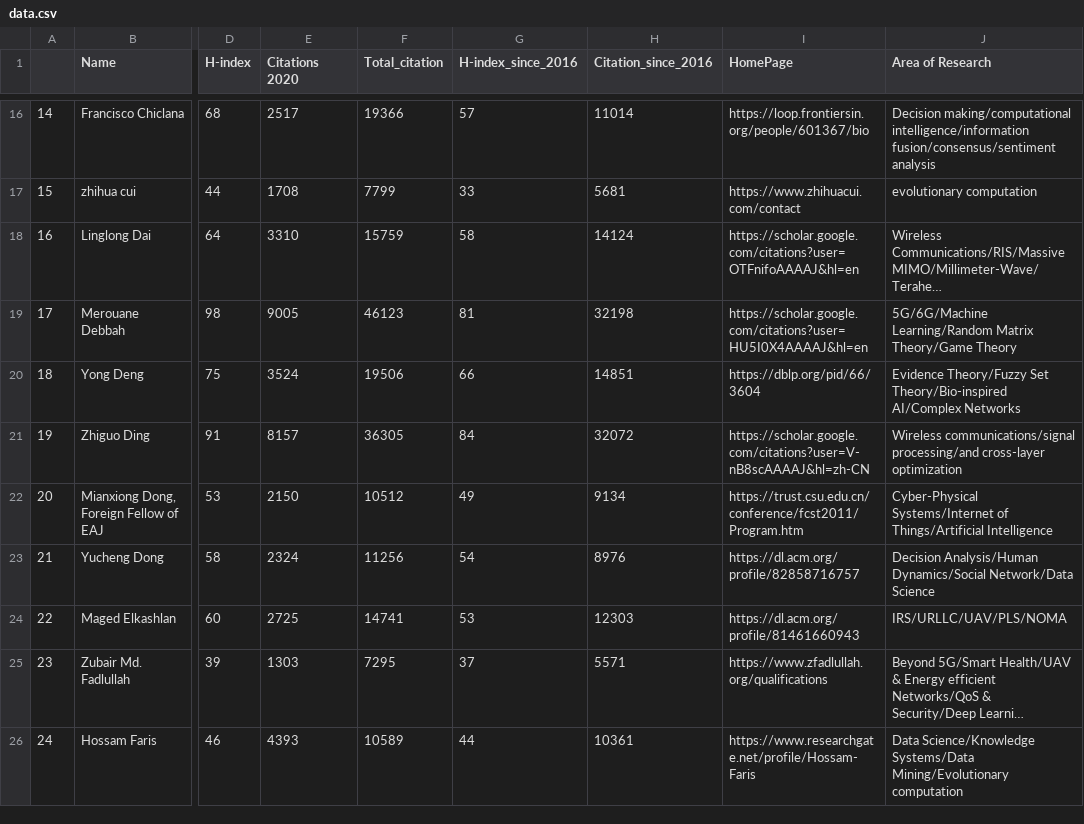
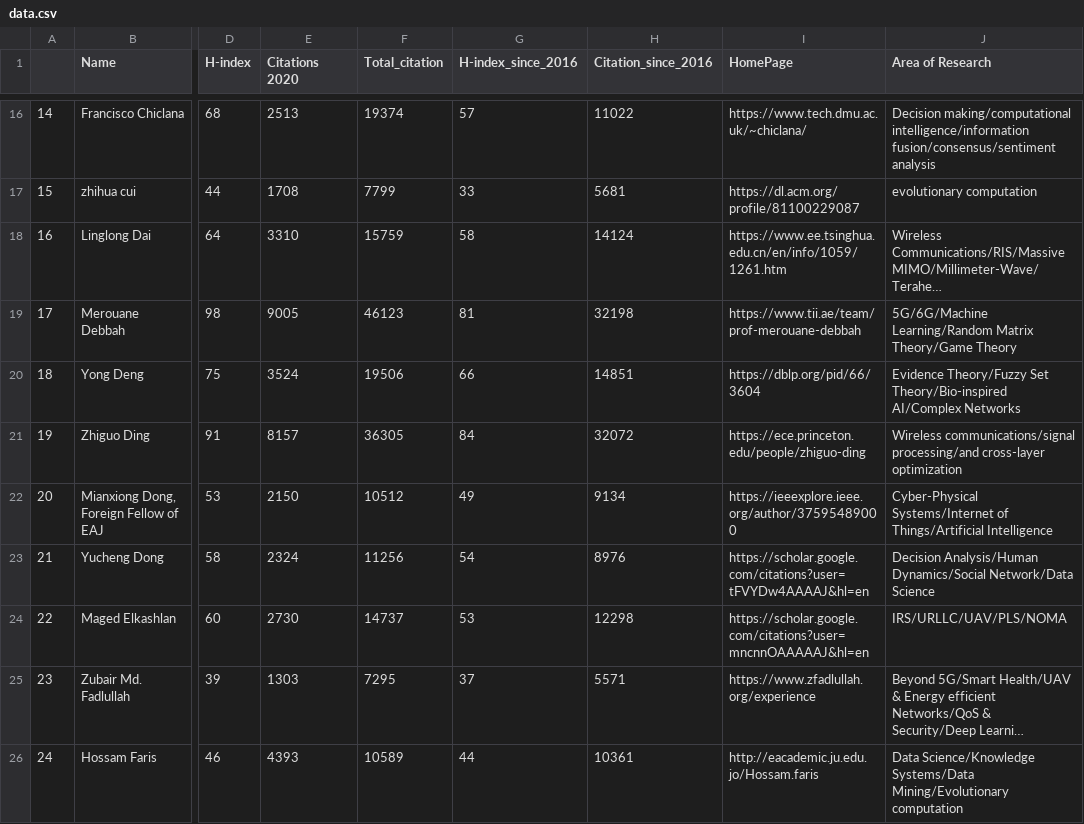
Before and after one commit to cryptogeekk/insights2techinfo, a CSV file: data.csv, drawn as a sheet; only a part is shown, gaps mark what is left out; long unchanged cells end in …; the diff covers the shown part only; the diff names each change by its address in the sheet, - before the commit and + after, or states it on an @@ line.

```diff
--- a/data.csv
+++ b/data.csv
-E16 (Citations 2020): 2517
+E16 (Citations 2020): 2513
-F16 (Total_citation): 19366
+F16 (Total_citation): 19374
-H16 (Citation_since_2016): 11014
+H16 (Citation_since_2016): 11022
-I16 (HomePage): https://loop.frontiersin.org/people/601367/bio
+I16 (HomePage): https://www.tech.dmu.ac.uk/~chiclana/
-I17 (HomePage): https://www.zhihuacui.com/contact
+I17 (HomePage): https://dl.acm.org/profile/81100229087
-I18 (HomePage): https://scholar.google.com/citations?user=OTFnifoAAAAJ&hl=en
+I18 (HomePage): https://www.ee.tsinghua.edu.cn/en/info/1059/1261.htm
-I19 (HomePage): https://scholar.google.com/citations?user=HU5I0X4AAAAJ&hl=en
+I19 (HomePage): https://www.tii.ae/team/prof-merouane-debbah
-I21 (HomePage): https://scholar.google.com/citations?user=V-nB8scAAAAJ&hl=zh-CN
+I21 (HomePage): https://ece.princeton.edu/people/zhiguo-ding
-I22 (HomePage): https://trust.csu.edu.cn/conference/fcst2011/Program.htm
+I22 (HomePage): https://ieeexplore.ieee.org/author/37595489000
-I23 (HomePage): https://dl.acm.org/profile/82858716757
+I23 (HomePage): https://scholar.google.com/citations?user=tFVYDw4AAAAJ&hl=en
-E24 (Citations 2020): 2725
+E24 (Citations 2020): 2730
-F24 (Total_citation): 14741
+F24 (Total_citation): 14737
-H24 (Citation_since_2016): 12303
+H24 (Citation_since_2016): 12298
-I24 (HomePage): https://dl.acm.org/profile/81461660943
+I24 (HomePage): https://scholar.google.com/citations?user=mncnnOAAAAAJ&hl=en
-I25 (HomePage): https://www.zfadlullah.org/qualifications
+I25 (HomePage): https://www.zfadlullah.org/experience
-I26 (HomePage): https://www.researchgate.net/profile/Hossam-Faris
+I26 (HomePage): http://eacademic.ju.edu.jo/Hossam.faris
```
Also changed, not shown: 170 edited cells elsewhere in this file, 1 other file.
